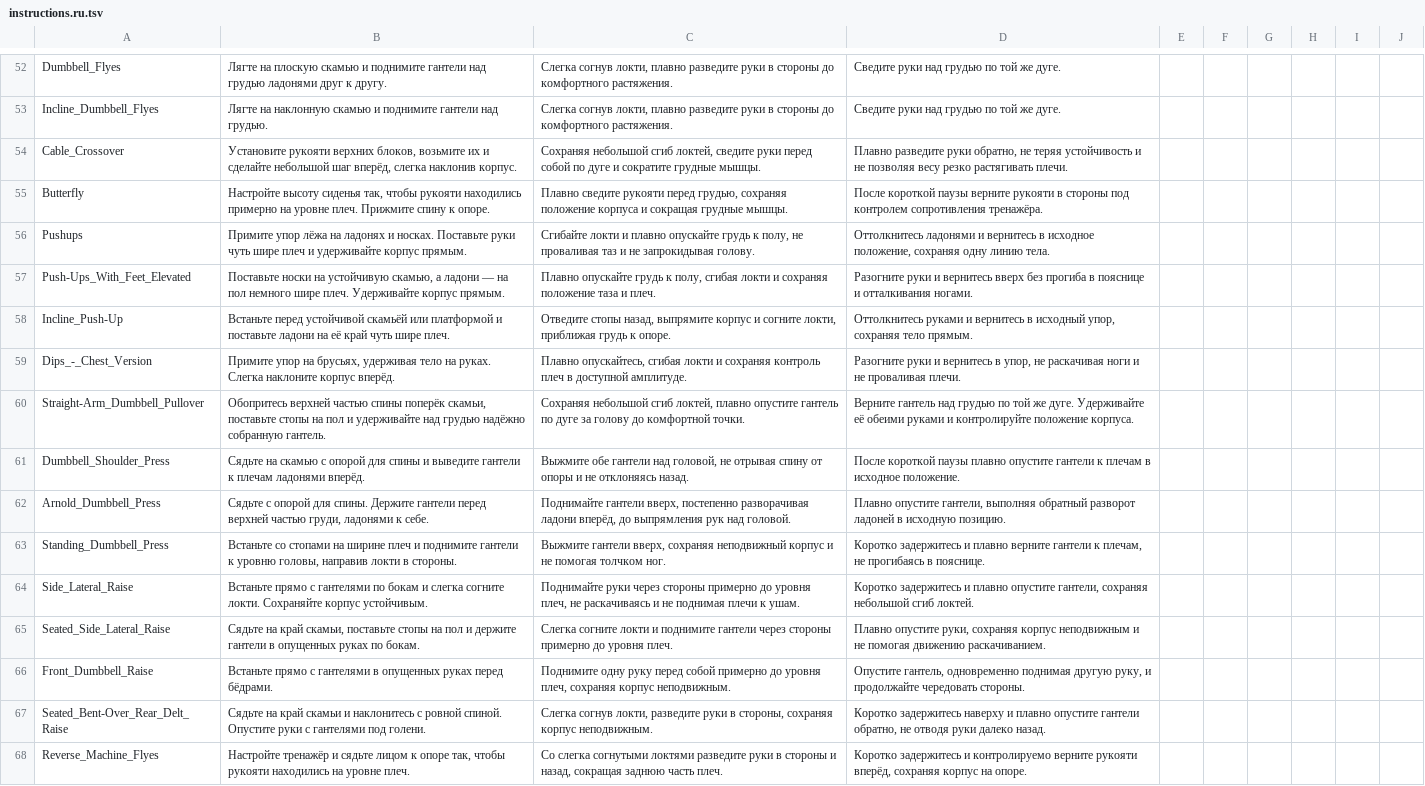
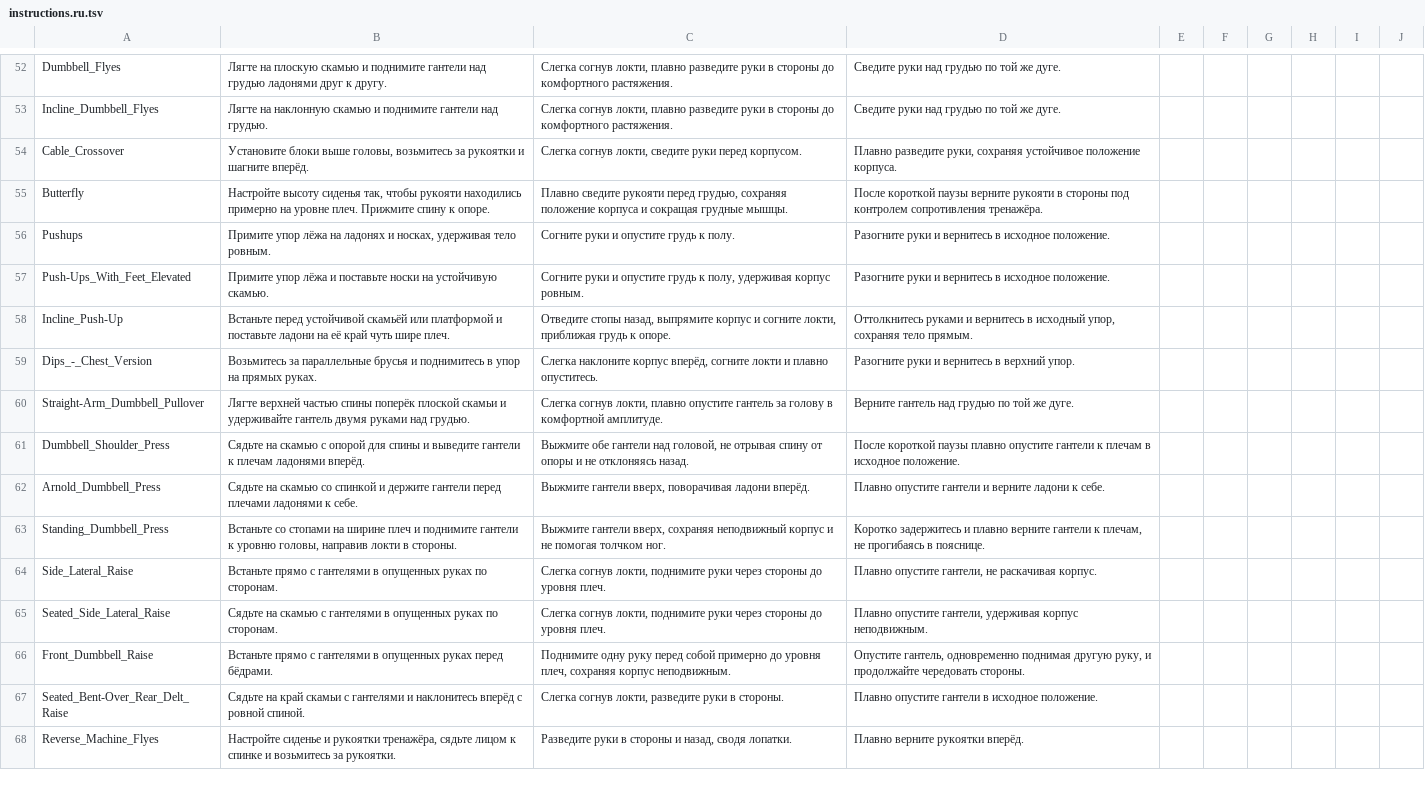
Before and after one commit to KeltorHD/Fitness-Tracker, a TSV file: Data/ExerciseLibrary/instructions.ru.tsv, drawn as a sheet; only a part is shown, gaps mark what is left out; the diff covers the shown part only; the diff names each change by its address in the sheet, - before the commit and + after, or states it on an @@ line.

Commit message:
Уточнить базовые отжимания и упражнения плеч

```diff
--- a/Data/ExerciseLibrary/instructions.ru.tsv
+++ b/Data/ExerciseLibrary/instructions.ru.tsv
-B54: Установите рукояти верхних блоков, возьмите их и сделайте небольшой шаг вперёд, слегка наклонив корпус.
+B54: Установите блоки выше головы, возьмитесь за рукоятки и шагните вперёд.
-C54: Сохраняя небольшой сгиб локтей, сведите руки перед собой по дуге и сократите грудные мышцы.
+C54: Слегка согнув локти, сведите руки перед корпусом.
-D54: Плавно разведите руки обратно, не теряя устойчивость и не позволяя весу резко растягивать плечи.
+D54: Плавно разведите руки, сохраняя устойчивое положение корпуса.
-B56: …ладонях и носках. Поставьте руки чуть шире плеч и удерживайте корпус прямым.
+B56: …ладонях и носках, удерживая тело ровным.
-C56: Сгибайте локти и плавно опускайте грудь к полу, не проваливая таз и не запрокидывая голову.
+C56: Согните руки и опустите грудь к полу.
-D56: Оттолкнитесь ладонями и вернитесь в исходное положение, сохраняя одну линию тела.
+D56: Разогните руки и вернитесь в исходное положение.
-B57: Поставьте носки на устойчивую скамью, а ладони — на пол немного шире плеч. Удерживайте корпус прямым.
+B57: Примите упор лёжа и поставьте носки на устойчивую скамью.
-C57: Плавно опускайте грудь к полу, сгибая локти и сохраняя положение таза и плеч.
+C57: Согните руки и опустите грудь к полу, удерживая корпус ровным.
-D57: …и вернитесь вверх без прогиба в пояснице и отталкивания ногами.
+D57: …и вернитесь в исходное положение.
-B59: Примите упор на брусьях, удерживая тело на руках. Слегка наклоните корпус вперёд.
+B59: Возьмитесь за параллельные брусья и поднимитесь в упор на прямых руках.
-C59: Плавно опускайтесь, сгибая локти и сохраняя контроль плеч в доступной амплитуде.
+C59: Слегка наклоните корпус вперёд, согните локти и плавно опуститесь.
-D59: …вернитесь в упор, не раскачивая ноги и не проваливая плечи.
+D59: …вернитесь в верхний упор.
-B60: Обопритесь верхней частью спины поперёк скамьи, поставьте стопы на пол и удерживайте над грудью надёжно собранную гантель.
+B60: Лягте верхней частью спины поперёк плоской скамьи и удерживайте гантель двумя руками над грудью.
-C60: Сохраняя небольшой сгиб локтей, плавно опустите гантель по дуге за голову до комфортной точки.
+C60: Слегка согнув локти, плавно опустите гантель за голову в комфортной амплитуде.
-D60: …же дуге. Удерживайте её обеими руками и контролируйте положение корпуса.
+D60: …же дуге.
-B62: Сядьте с опорой для спины. Держите гантели перед верхней частью груди, ладонями к…
+B62: Сядьте на скамью со спинкой и держите гантели перед плечами ладонями к…
-C62: Поднимайте гантели вверх, постепенно разворачивая ладони вперёд, до выпрямления рук над головой.
+C62: Выжмите гантели вверх, поворачивая ладони вперёд.
-D62: Плавно опустите гантели, выполняя обратный разворот ладоней в исходную позицию.
+D62: Плавно опустите гантели и верните ладони к себе.
-B64: …с гантелями по бокам и слегка согните локти. Сохраняйте корпус устойчивым.
+B64: …с гантелями в опущенных руках по сторонам.
-C64: Поднимайте руки через стороны примерно до уровня плеч, не раскачиваясь и не поднимая плечи к ушам.
+C64: Слегка согнув локти, поднимите руки через стороны до уровня плеч.
-D64: Коротко задержитесь и плавно опустите гантели, сохраняя небольшой сгиб локтей.
+D64: Плавно опустите гантели, не раскачивая корпус.
-B65: Сядьте на край скамьи, поставьте стопы на пол и держите гантели в опущенных руках по бокам.
+B65: Сядьте на скамью с гантелями в опущенных руках по сторонам.
-C65: Слегка согните локти и поднимите гантели через стороны примерно до уровня…
+C65: Слегка согнув локти, поднимите руки через стороны до уровня…
-D65: Плавно опустите руки, сохраняя корпус неподвижным и не помогая движению раскачиванием.
+D65: Плавно опустите гантели, удерживая корпус неподвижным.
-B67: …край скамьи и наклонитесь с ровной спиной. Опустите руки с гантелями под голени.
+B67: …край скамьи с гантелями и наклонитесь вперёд с ровной спиной.
-C67: …руки в стороны, сохраняя корпус неподвижным.
+C67: …руки в стороны.
-D67: Коротко задержитесь наверху и плавно опустите гантели обратно, не отводя руки далеко назад.
+D67: Плавно опустите гантели в исходное положение.
-B68: Настройте тренажёр и сядьте лицом к опоре так, чтобы рукояти находились на уровне плеч.
+B68: Настройте сиденье и рукоятки тренажёра, сядьте лицом к спинке и возьмитесь за рукоятки.
-C68: Со слегка согнутыми локтями разведите руки в стороны и назад, сокращая заднюю часть плеч.
+C68: Разведите руки в стороны и назад, сводя лопатки.
-D68: Коротко задержитесь и контролируемо верните рукояти вперёд, сохраняя корпус на опоре.
+D68: Плавно верните рукоятки вперёд.
```
Also changed, not shown: 6 edited cells elsewhere in this file, Data/ExerciseLibrary/selection.tsv, 6 other files.
